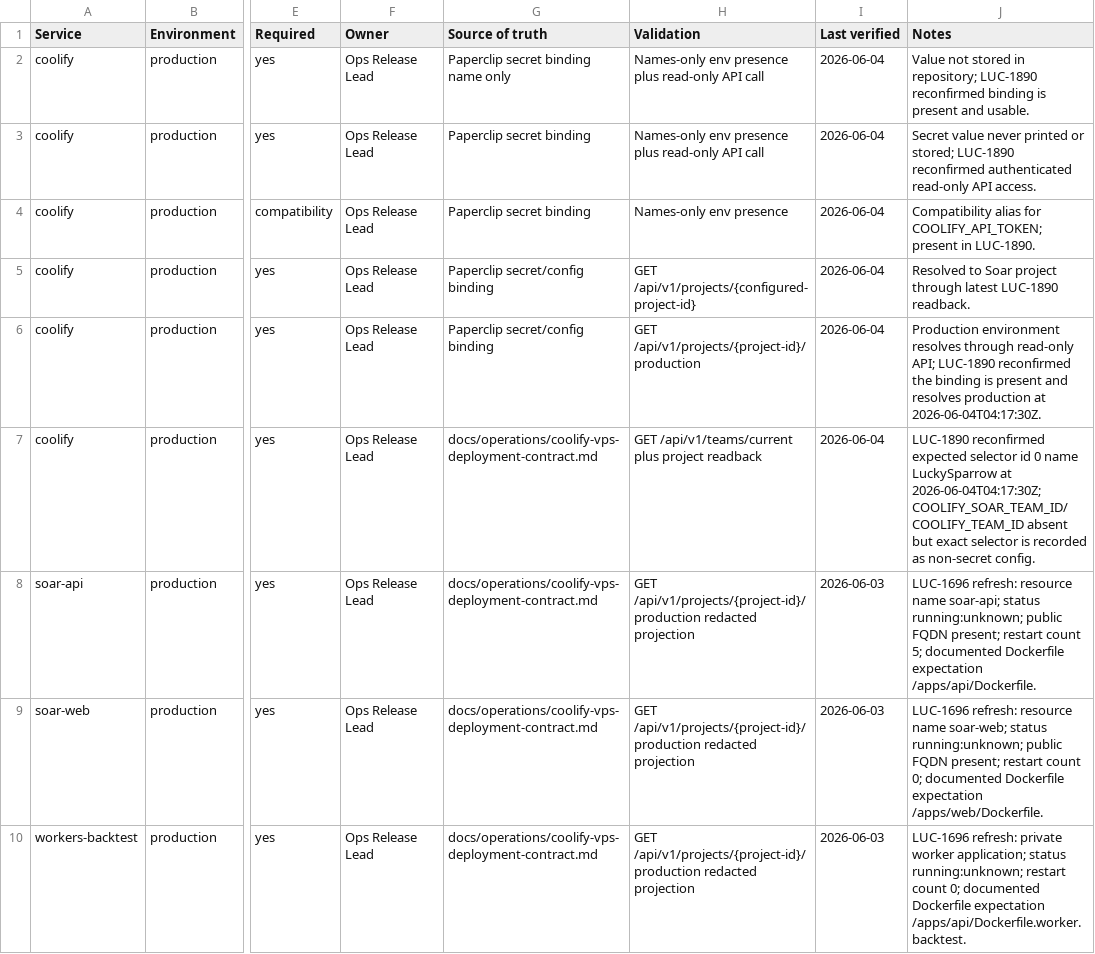
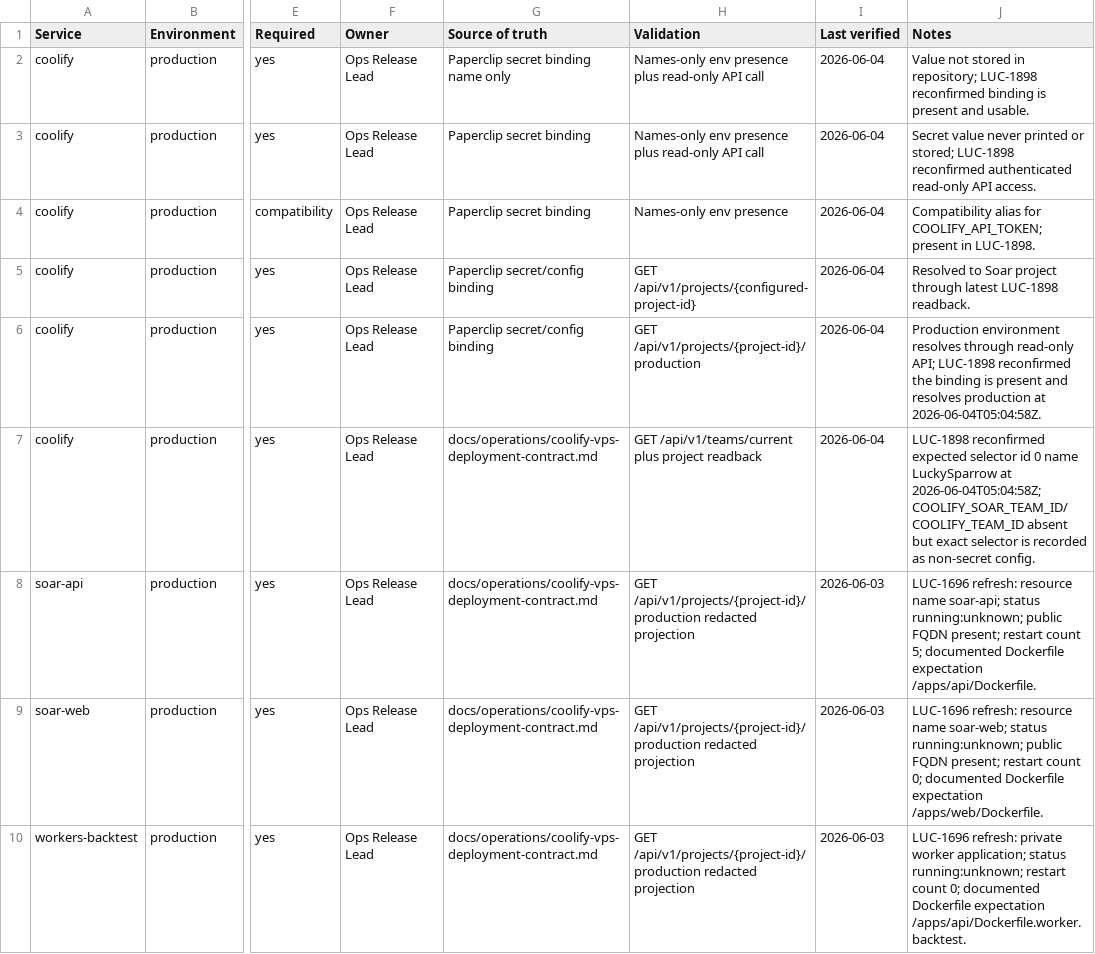
Before and after one commit to Wroblewski-Patryk/Soar, a CSV file: docs/operations/runtime-config-ledger.csv, drawn as a sheet; only a part is shown, gaps mark what is left out; the diff names each change by its address in the sheet, - before the commit and + after, or states it on an @@ line.

Commit message:
docs: close LUC-1898 source state
Co-Authored-By: Paperclip <noreply@paperclip.ing>

```diff
--- a/docs/operations/runtime-config-ledger.csv
+++ b/docs/operations/runtime-config-ledger.csv
-J2 (Notes): …in repository; LUC-1890 reconfirmed binding…
+J2 (Notes): …in repository; LUC-1898 reconfirmed binding…
-J3 (Notes): …or stored; LUC-1890 reconfirmed authenticated…
+J3 (Notes): …or stored; LUC-1898 reconfirmed authenticated…
-J4 (Notes): …present in LUC-1890.
+J4 (Notes): …present in LUC-1898.
-J5 (Notes): …through latest LUC-1890 readback.
+J5 (Notes): …through latest LUC-1898 readback.
-J6 (Notes): …read-only API; LUC-1890 reconfirmed the binding is present and resolves production at 2026-06-04T04:17:30Z.
+J6 (Notes): …read-only API; LUC-1898 reconfirmed the binding is present and resolves production at 2026-06-04T05:04:58Z.
-J7 (Notes): LUC-1890 reconfirmed expected selector id 0 name LuckySparrow at 2026-06-04T04:17:30Z; COOLIFY_SOAR_TEAM_ID/COOLIFY_TEAM_ID absent…
+J7 (Notes): LUC-1898 reconfirmed expected selector id 0 name LuckySparrow at 2026-06-04T05:04:58Z; COOLIFY_SOAR_TEAM_ID/COOLIFY_TEAM_ID absent…
```
Also changed, not shown: 8 other files.
